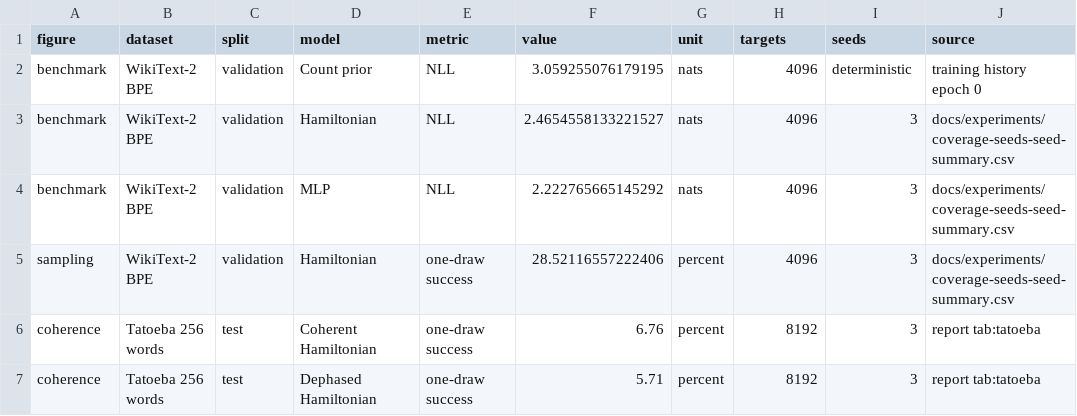
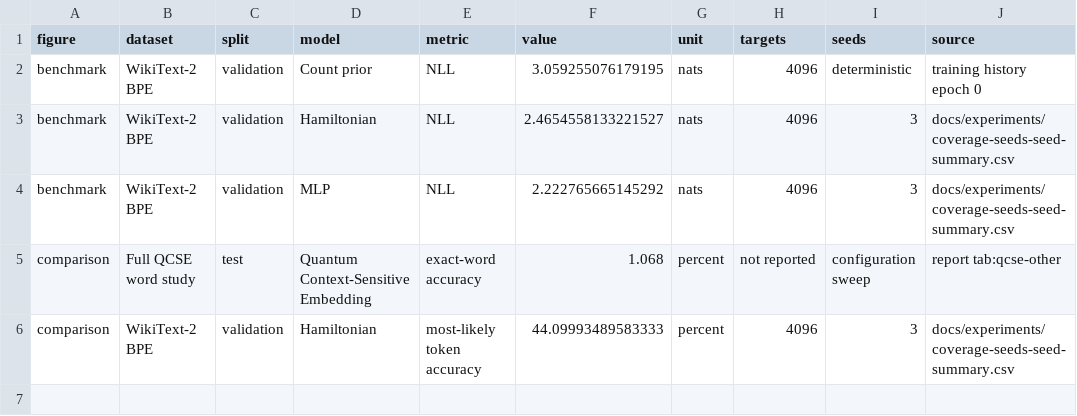
Before and after one commit to maloleroy/quantum-semantics, a CSV file: docs/poster/source-data.csv, drawn as a sheet.

Commit message:
Clarify poster notation and embedding comparison with larger typography

```diff
--- a/docs/poster/source-data.csv
+++ b/docs/poster/source-data.csv
@@ -4,4 +4,3 @@ benchmark,WikiText-2 BPE,validation,Hamiltonian,NLL,2.4654558133221527,nats,4096
 benchmark,WikiText-2 BPE,validation,MLP,NLL,2.222765665145292,nats,4096,3,docs/experiments/coverage-seeds-seed-summary.csv
-sampling,WikiText-2 BPE,validation,Hamiltonian,one-draw success,28.52116557222406,percent,4096,3,docs/experiments/coverage-seeds-seed-summary.csv
-coherence,Tatoeba 256 words,test,Coherent Hamiltonian,one-draw success,6.76,percent,8192,3,report tab:tatoeba
-coherence,Tatoeba 256 words,test,Dephased Hamiltonian,one-draw success,5.71,percent,8192,3,report tab:tatoeba
+comparison,Full QCSE word study,test,Quantum Context-Sensitive Embedding,exact-word accuracy,1.068,percent,not reported,configuration sweep,report tab:qcse-other
+comparison,WikiText-2 BPE,validation,Hamiltonian,most-likely token accuracy,44.09993489583333,percent,4096,3,docs/experiments/coverage-seeds-seed-summary.csv
```
Also changed, not shown: 11 other files.
